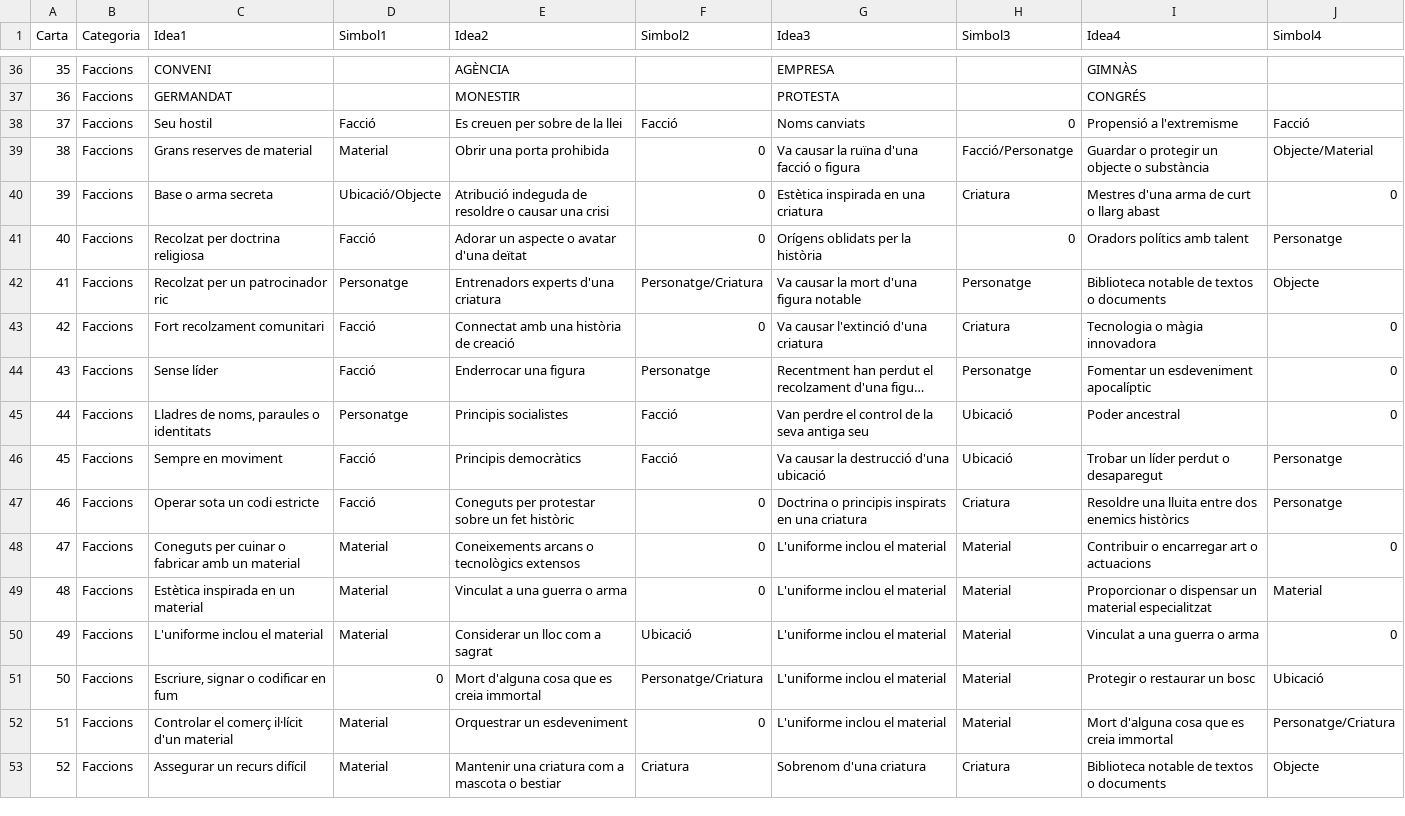
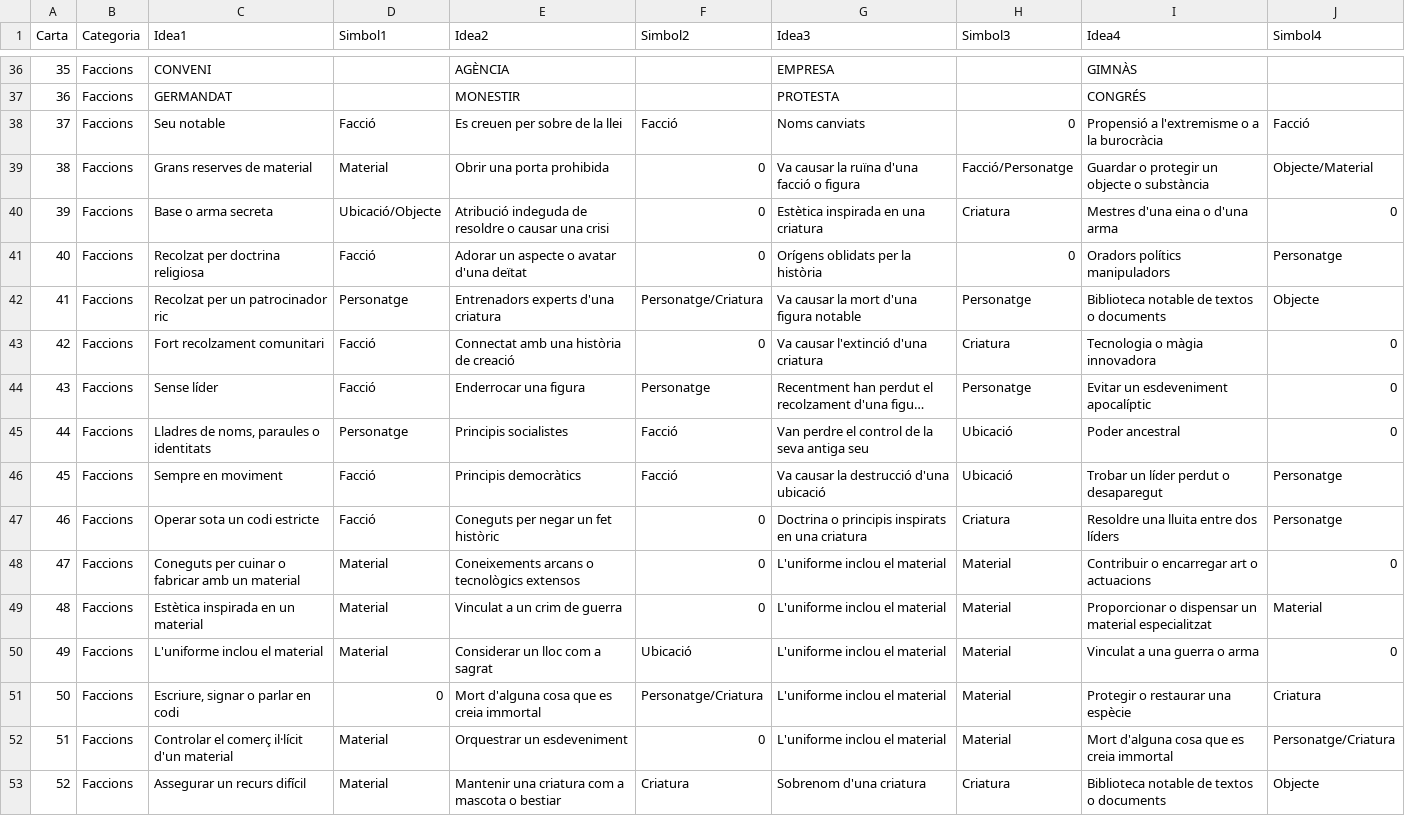
Before and after one commit to xaviUAB/story_cards, a CSV file: lore/lore_deck.csv, drawn as a sheet; only a part is shown, gaps mark what is left out; long unchanged cells end in …; the diff covers the shown part only; the diff names each change by its address in the sheet, - before the commit and + after, or states it on an @@ line.

Commit message:
Update lore_deck.csv

```diff
--- a/lore/lore_deck.csv
+++ b/lore/lore_deck.csv
-C38 (Idea1): Seu hostil
+C38 (Idea1): Seu notable
-I38 (Idea4): Propensió a l'extremisme
+I38 (Idea4): Propensió a l'extremisme o a la burocràcia
-I40 (Idea4): Mestres d'una arma de curt o llarg abast
+I40 (Idea4): Mestres d'una eina o d'una arma
-I41 (Idea4): Oradors polítics amb talent
+I41 (Idea4): Oradors polítics manipuladors
-I44 (Idea4): Fomentar un esdeveniment apocalíptic
+I44 (Idea4): Evitar un esdeveniment apocalíptic
-E47 (Idea2): Coneguts per protestar sobre un fet històric
+E47 (Idea2): Coneguts per negar un fet històric
-I47 (Idea4): Resoldre una lluita entre dos enemics històrics
+I47 (Idea4): Resoldre una lluita entre dos líders
-E49 (Idea2): Vinculat a una guerra o arma
+E49 (Idea2): Vinculat a un crim de guerra
-C51 (Idea1): Escriure, signar o codificar en fum
+C51 (Idea1): Escriure, signar o parlar en codi
-I51 (Idea4): Protegir o restaurar un bosc
+I51 (Idea4): Protegir o restaurar una espècie
-J51 (Simbol4): Ubicació
+J51 (Simbol4): Criatura
```
Also changed, not shown: 26 edited cells elsewhere in this file.
